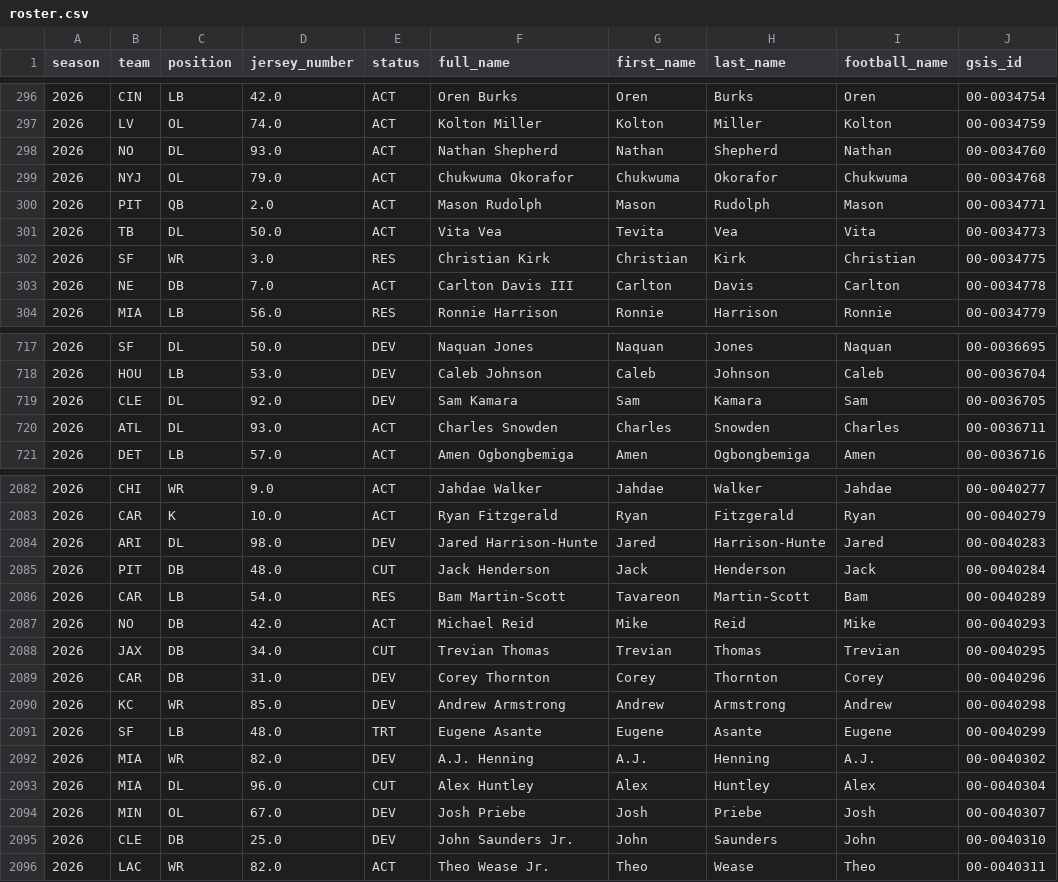
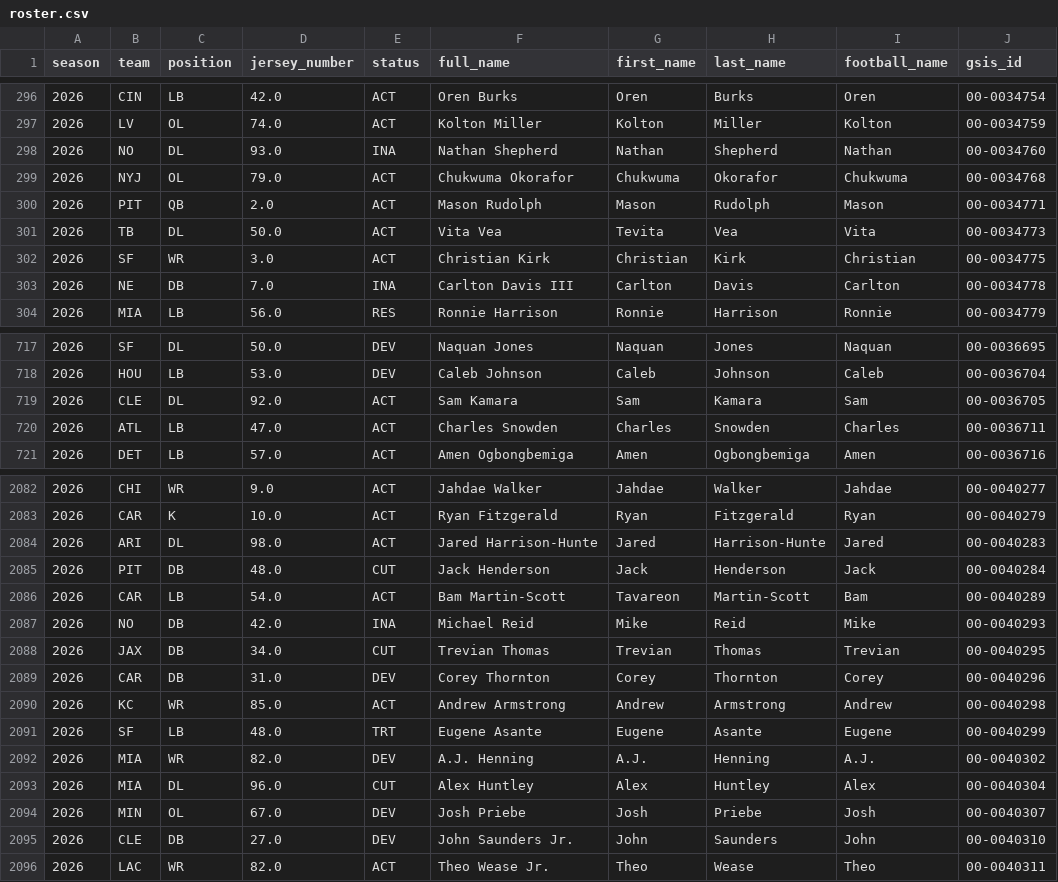
Before and after one commit to shawnmcgee/degenpredicts, a CSV file: data/nfl/props/roster.csv, drawn as a sheet; only a part is shown, gaps mark what is left out; the diff covers the shown part only.

```diff
--- a/data/nfl/props/roster.csv
+++ b/data/nfl/props/roster.csv
@@ -297,3 +297,3 @@ season,team,position,jersey_number,status,full_name,first_name,last_name,footbal
 2026,LV,OL,74.0,ACT,Kolton Miller,Kolton,Miller,Kolton,00-0034759
-2026,NO,DL,93.0,ACT,Nathan Shepherd,Nathan,Shepherd,Nathan,00-0034760
+2026,NO,DL,93.0,INA,Nathan Shepherd,Nathan,Shepherd,Nathan,00-0034760
 2026,NYJ,OL,79.0,ACT,Chukwuma Okorafor,Chukwuma,Okorafor,Chukwuma,00-0034768
@@ -301,4 +301,4 @@ season,team,position,jersey_number,status,full_name,first_name,last_name,footbal
 2026,TB,DL,50.0,ACT,Vita Vea,Tevita,Vea,Vita,00-0034773
-2026,SF,WR,3.0,RES,Christian Kirk,Christian,Kirk,Christian,00-0034775
-2026,NE,DB,7.0,ACT,Carlton Davis III,Carlton,Davis,Carlton,00-0034778
+2026,SF,WR,3.0,ACT,Christian Kirk,Christian,Kirk,Christian,00-0034775
+2026,NE,DB,7.0,INA,Carlton Davis III,Carlton,Davis,Carlton,00-0034778
 2026,MIA,LB,56.0,RES,Ronnie Harrison,Ronnie,Harrison,Ronnie,00-0034779
@@ -718,4 +718,4 @@ season,team,position,jersey_number,status,full_name,first_name,last_name,footbal
 2026,HOU,LB,53.0,DEV,Caleb Johnson,Caleb,Johnson,Caleb,00-0036704
-2026,CLE,DL,92.0,DEV,Sam Kamara,Sam,Kamara,Sam,00-0036705
-2026,ATL,DL,93.0,ACT,Charles Snowden,Charles,Snowden,Charles,00-0036711
+2026,CLE,DL,92.0,ACT,Sam Kamara,Sam,Kamara,Sam,00-0036705
+2026,ATL,LB,47.0,ACT,Charles Snowden,Charles,Snowden,Charles,00-0036711
 2026,DET,LB,57.0,ACT,Amen Ogbongbemiga,Amen,Ogbongbemiga,Amen,00-0036716
@@ -2083,9 +2083,9 @@ season,team,position,jersey_number,status,full_name,first_name,last_name,footbal
 2026,CAR,K,10.0,ACT,Ryan Fitzgerald,Ryan,Fitzgerald,Ryan,00-0040279
-2026,ARI,DL,98.0,DEV,Jared Harrison-Hunte,Jared,Harrison-Hunte,Jared,00-0040283
+2026,ARI,DL,98.0,ACT,Jared Harrison-Hunte,Jared,Harrison-Hunte,Jared,00-0040283
 2026,PIT,DB,48.0,CUT,Jack Henderson,Jack,Henderson,Jack,00-0040284
-2026,CAR,LB,54.0,RES,Bam Martin-Scott,Tavareon,Martin-Scott,Bam,00-0040289
-2026,NO,DB,42.0,ACT,Michael Reid,Mike,Reid,Mike,00-0040293
+2026,CAR,LB,54.0,ACT,Bam Martin-Scott,Tavareon,Martin-Scott,Bam,00-0040289
+2026,NO,DB,42.0,INA,Michael Reid,Mike,Reid,Mike,00-0040293
 2026,JAX,DB,34.0,CUT,Trevian Thomas,Trevian,Thomas,Trevian,00-0040295
 2026,CAR,DB,31.0,DEV,Corey Thornton,Corey,Thornton,Corey,00-0040296
-2026,KC,WR,85.0,DEV,Andrew Armstrong,Andrew,Armstrong,Andrew,00-0040298
+2026,KC,WR,85.0,ACT,Andrew Armstrong,Andrew,Armstrong,Andrew,00-0040298
 2026,SF,LB,48.0,TRT,Eugene Asante,Eugene,Asante,Eugene,00-0040299
@@ -2094,3 +2094,3 @@ season,team,position,jersey_number,status,full_name,first_name,last_name,footbal
 2026,MIN,OL,67.0,DEV,Josh Priebe,Josh,Priebe,Josh,00-0040307
-2026,CLE,DB,25.0,DEV,John Saunders Jr.,John,Saunders,John,00-0040310
+2026,CLE,DB,27.0,DEV,John Saunders Jr.,John,Saunders,John,00-0040310
 2026,LAC,WR,82.0,ACT,Theo Wease Jr.,Theo,Wease,Theo,00-0040311
```
Also changed, not shown: 131 edited cells elsewhere in this file, data/nfl/lines.csv, data/nfl/props/players/2026.csv, 19 other files.
